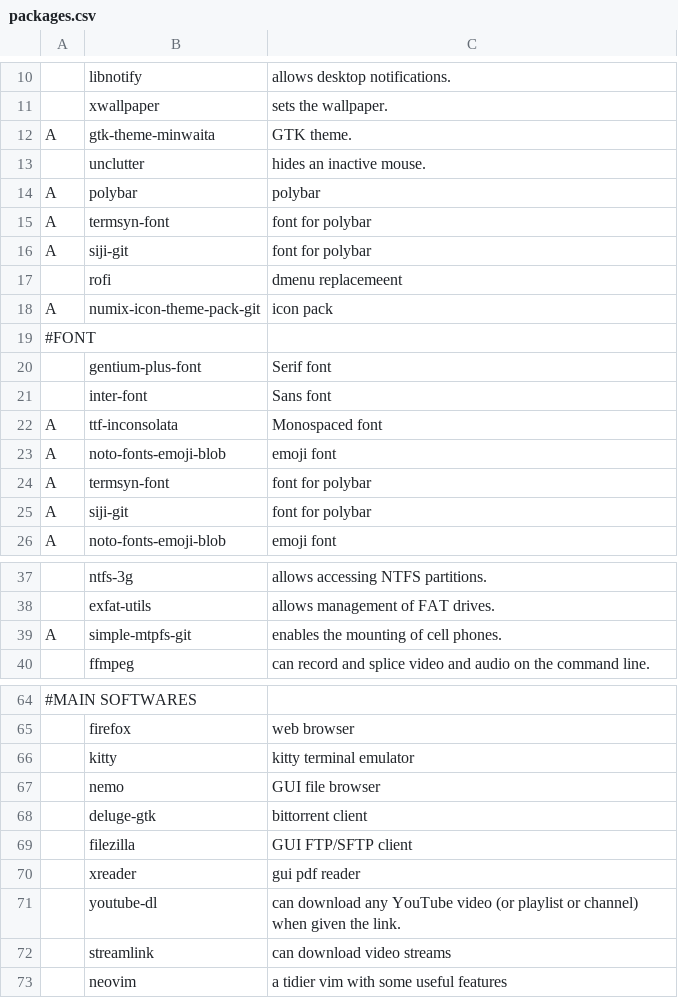
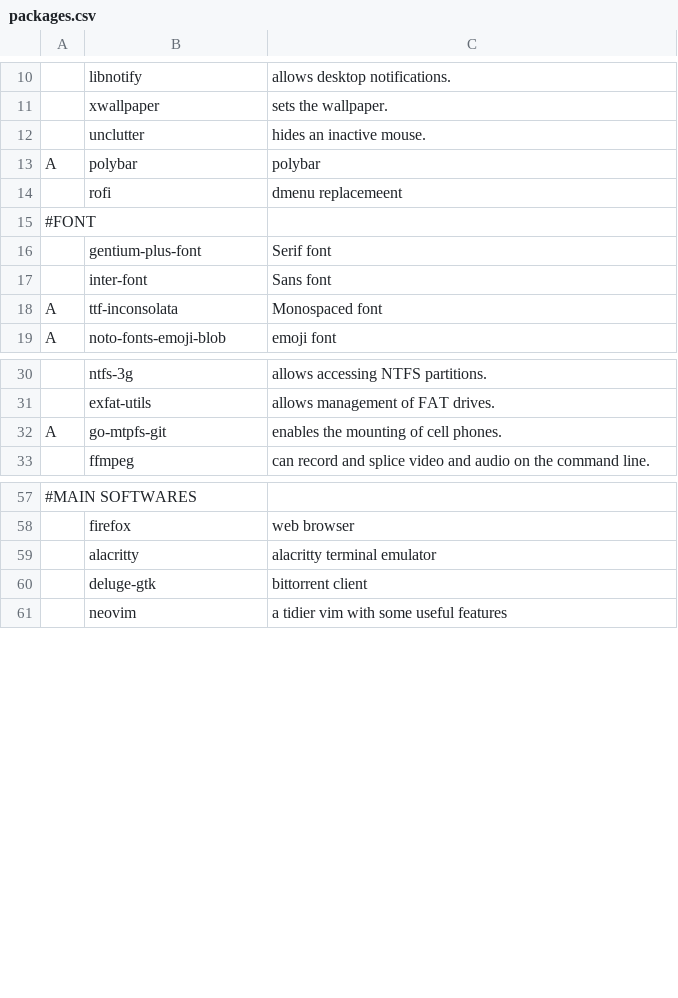
Before and after one commit to antv0/archsetup, a CSV file: packages.csv, drawn as a sheet; only a part is shown, gaps mark what is left out; removed rows and columns are numbered as before the commit, all else as after; the diff covers the shown part only; the diff names each change by its address in the sheet, - before the commit and + after, or states it on an @@ line.

```diff
--- a/packages.csv
+++ b/packages.csv
-row 12: A | gtk-theme-minwaita | GTK theme.
-row 15: A | termsyn-font | font for polybar
-row 16: A | siji-git | font for polybar
-row 18: A | numix-icon-theme-pack-git | icon pack
-row 23: A | noto-fonts-emoji-blob | emoji font
-row 24: A | termsyn-font | font for polybar
-row 25: A | siji-git | font for polybar
-B32: simple-mtpfs-git
+B32: go-mtpfs-git
-row 66:  | kitty | kitty terminal emulator
-row 67:  | nemo | GUI file browser
+row 59:  | alacritty | alacritty terminal emulator
-row 69:  | filezilla | GUI FTP/SFTP client
-row 70:  | xreader | gui pdf reader
-row 71:  | youtube-dl | can download any YouTube video (or playlist or channel) when given the link.
-row 72:  | streamlink | can download video streams
```
Also changed, not shown: 2 removed rows elsewhere in this file.
